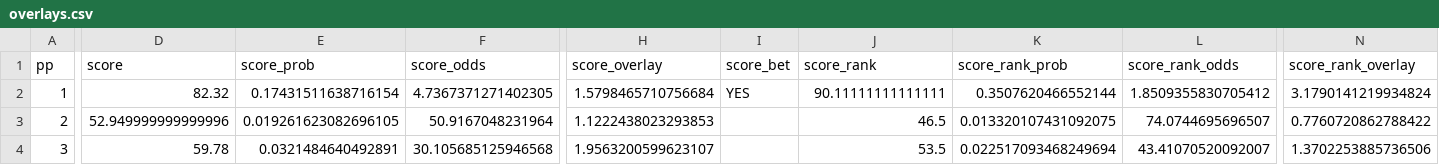
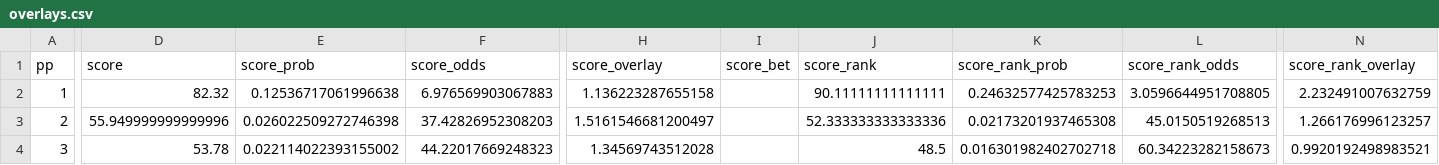
Before and after one commit to nigelglenday/horse-math, a CSV file: data/parsed/overlays.csv, drawn as a sheet; only a part is shown, gaps mark what is left out; the diff covers the shown part only; the diff names each change by its address in the sheet, - before the commit and + after, or states it on an @@ line.

```diff
--- a/data/parsed/overlays.csv
+++ b/data/parsed/overlays.csv
-E2 (score_prob): 0.17431511638716154
+E2 (score_prob): 0.12536717061996638
-F2 (score_odds): 4.7367371271402305
+F2 (score_odds): 6.976569903067883
-H2 (score_overlay): 1.5798465710756684
+H2 (score_overlay): 1.136223287655158
-I2 (score_bet): YES
+I2 (score_bet): (empty)
-K2 (score_rank_prob): 0.3507620466552144
+K2 (score_rank_prob): 0.24632577425783253
-L2 (score_rank_odds): 1.8509355830705412
+L2 (score_rank_odds): 3.0596644951708805
-N2 (score_rank_overlay): 3.1790141219934824
+N2 (score_rank_overlay): 2.232491007632759
-D3 (score): 52.949999999999996
+D3 (score): 55.949999999999996
-E3 (score_prob): 0.019261623082696105
+E3 (score_prob): 0.026022509272746398
-F3 (score_odds): 50.9167048231964
+F3 (score_odds): 37.42826952308203
-H3 (score_overlay): 1.1222438023293853
+H3 (score_overlay): 1.5161546681200497
-J3 (score_rank): 46.5
+J3 (score_rank): 52.333333333333336
-K3 (score_rank_prob): 0.013320107431092075
+K3 (score_rank_prob): 0.02173201937465308
-L3 (score_rank_odds): 74.0744695696507
+L3 (score_rank_odds): 45.0150519268513
-N3 (score_rank_overlay): 0.7760720862788422
+N3 (score_rank_overlay): 1.266176996123257
-D4 (score): 59.78
+D4 (score): 53.78
-E4 (score_prob): 0.0321484640492891
+E4 (score_prob): 0.022114022393155002
-F4 (score_odds): 30.105685125946568
+F4 (score_odds): 44.22017669248323
-H4 (score_overlay): 1.9563200599623107
+H4 (score_overlay): 1.34569743512028
-J4 (score_rank): 53.5
+J4 (score_rank): 48.5
-K4 (score_rank_prob): 0.022517093468249694
+K4 (score_rank_prob): 0.016301982402702718
-L4 (score_rank_odds): 43.41070520092007
+L4 (score_rank_odds): 60.34223282158673
-N4 (score_rank_overlay): 1.3702253885736506
+N4 (score_rank_overlay): 0.9920192498983521
```
Also changed, not shown: 118 edited cells elsewhere in this file, 4 other files.
